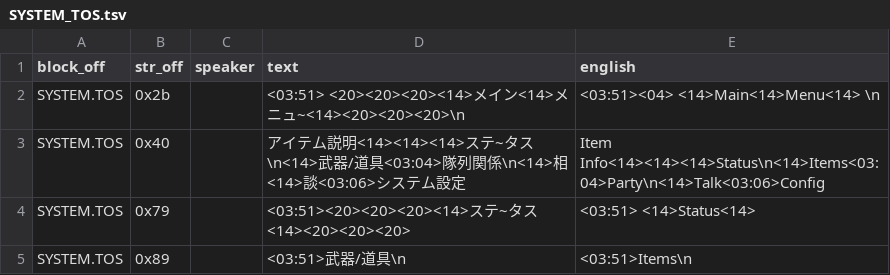
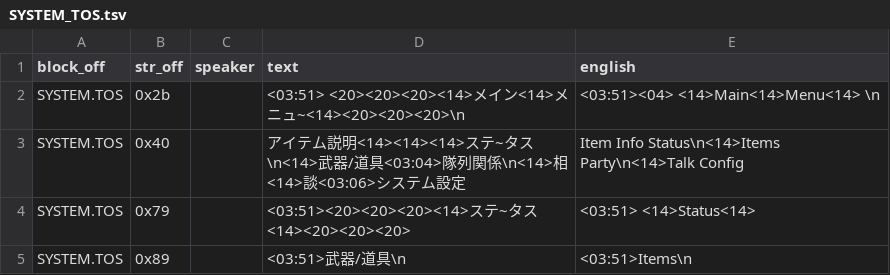
Before and after one commit to TrickyBitTranslations/VainDream2-FMTowns-English, a TSV file: script/SYSTEM_TOS.tsv, drawn as a sheet; only a part is shown.

Commit message:
ui: align the Main Menu second column + clear the highlight overlap
The JP column-positioning ops (<14> tabs, <03:04>/<03:06>) were tuned for
Japanese glyph widths, so with English the right column (Status/Party/Config)
landed at different X and the column-1 selection highlight bled into it.
Pad each first-column item to a common width with spaces (0x04 advances) so
the second column lands at a fixed X clear of the highlight. Live-verified.

```diff
--- a/script/SYSTEM_TOS.tsv
+++ b/script/SYSTEM_TOS.tsv
@@ -2,3 +2,3 @@ block_off	str_off	speaker	text	english
 SYSTEM.TOS	0x2b		<03:51> <20><20><20><14>メイン<14>メニュ~<14><20><20><20>\n	<03:51><04>   <14>Main<14>Menu<14>   \n
-SYSTEM.TOS	0x40		　アイテム説明<14><14><14>ステ~タス\n<14>武器/道具<03:04>隊列関係\n<14>相<14>談<03:06>システム設定	　Item Info<14><14><14>Status\n<14>Items<03:04>Party\n<14>Talk<03:06>Config
+SYSTEM.TOS	0x40		　アイテム説明<14><14><14>ステ~タス\n<14>武器/道具<03:04>隊列関係\n<14>相<14>談<03:06>システム設定	　Item Info      Status\n<14>Items          Party\n<14>Talk           Config
 SYSTEM.TOS	0x79		<03:51><20><20><20><14>ステ~タス<14><20><20><20>	<03:51>   <14>Status<14>
```
